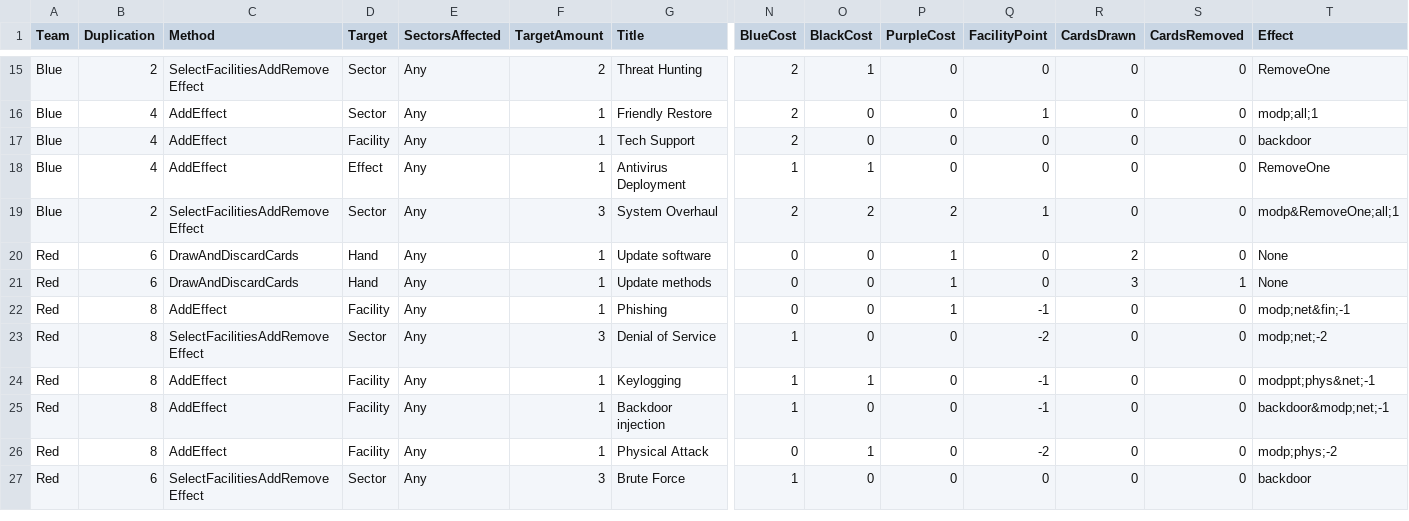
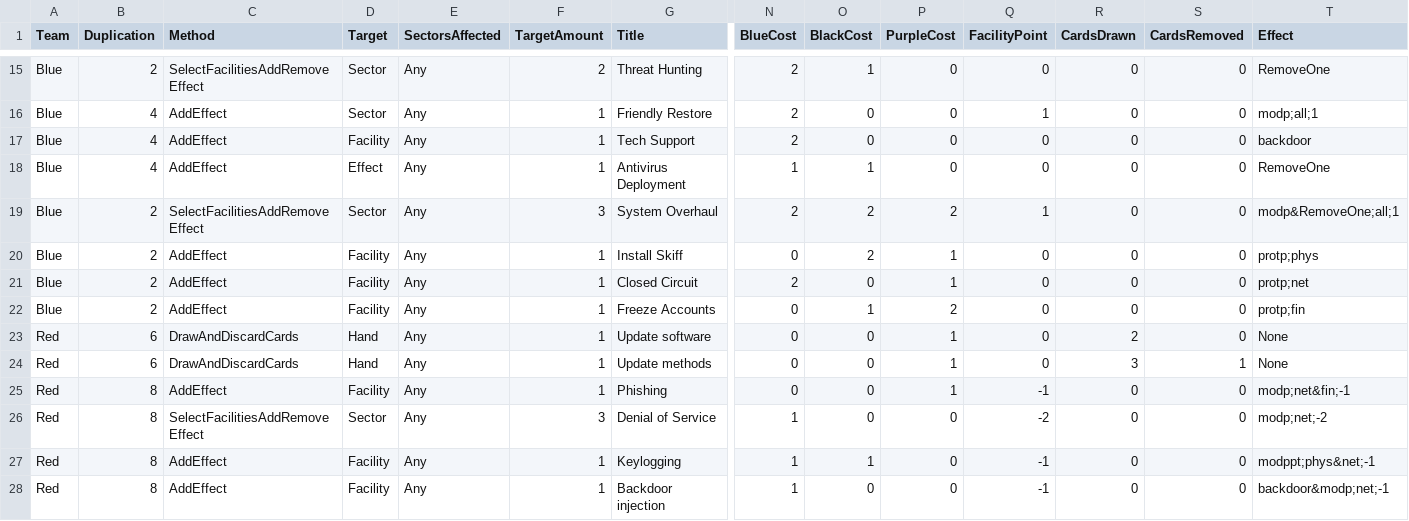
Before and after one commit to profjdbayliss/RIT-Resilience-Game, a CSV file: ResilienceGame/Assets/StreamingAssets/SectorDownCards.csv, drawn as a sheet; only a part is shown, gaps mark what is left out; the shorter side is filled out with more unchanged rows; rows hold the shown columns only; the diff names each change by its address in the sheet, - before the commit and + after, or states it on an @@ line.

Commit message:
implemented three types for one of the card ideas mike and I had

```diff
--- a/ResilienceGame/Assets/StreamingAssets/SectorDownCards.csv
+++ b/ResilienceGame/Assets/StreamingAssets/SectorDownCards.csv
+row 20: Blue | 2 | AddEffect | Facility | Any | 1 | Install Skiff | 0 | 2 | 1 | 0 | 0 | 0 | protp;phys
+row 21: Blue | 2 | AddEffect | Facility | Any | 1 | Closed Circuit | 2 | 0 | 1 | 0 | 0 | 0 | protp;net
+row 22: Blue | 2 | AddEffect | Facility | Any | 1 | Freeze Accounts | 0 | 1 | 2 | 0 | 0 | 0 | protp;fin
```
Also changed, not shown: 2 other files.
